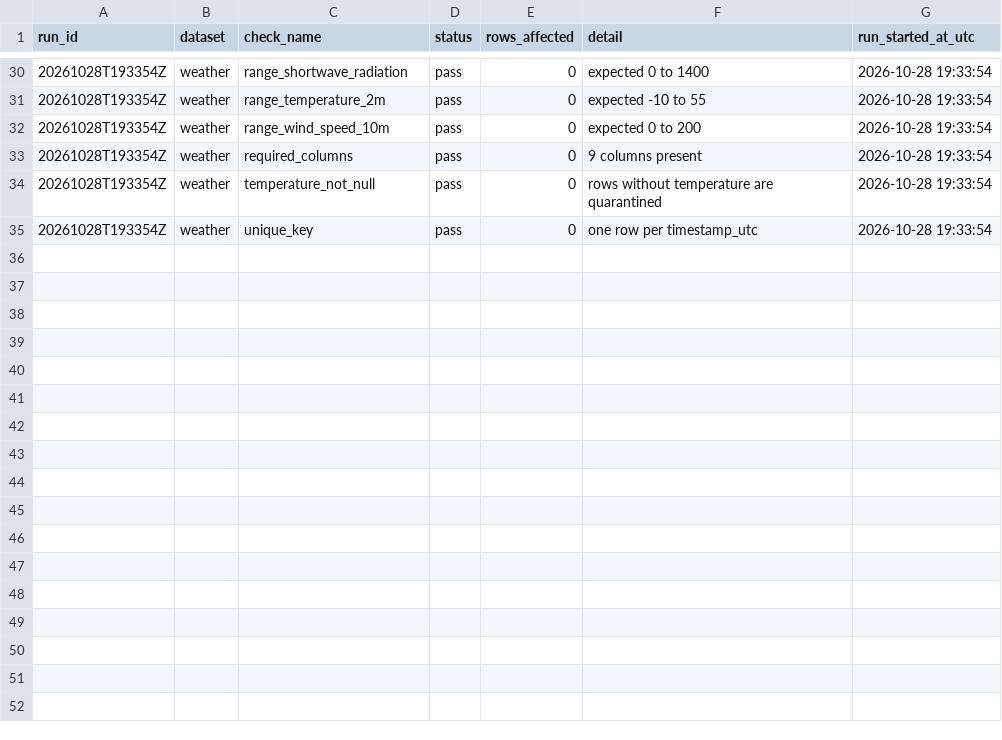
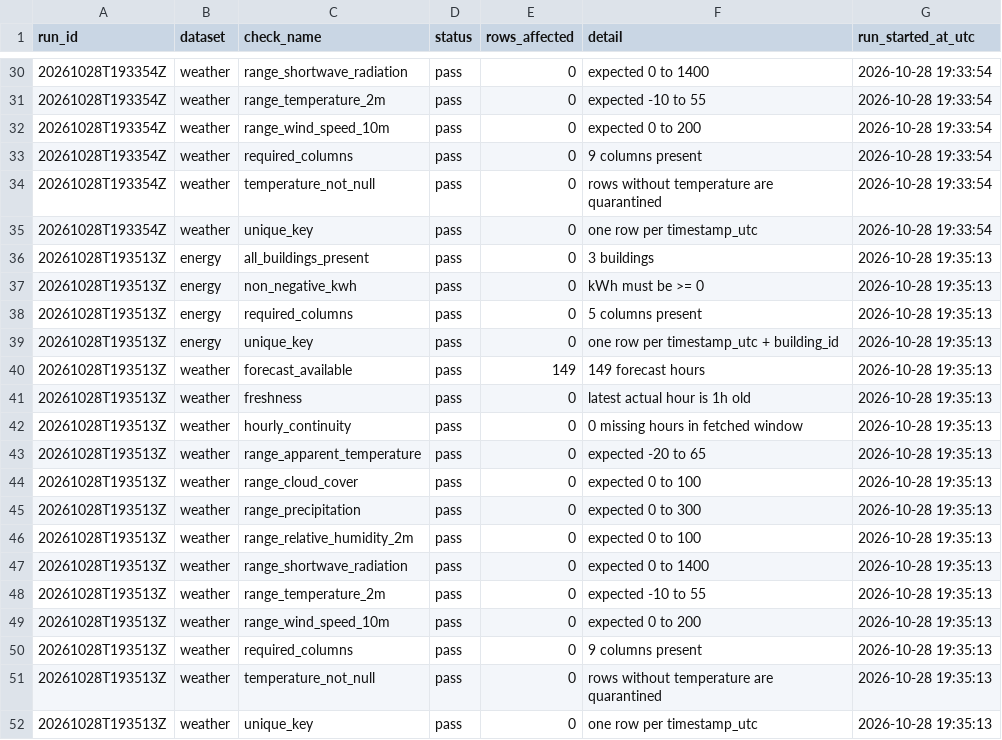
Before and after one commit to samerraef16-hash/Weather-energy-dashboard, a CSV file: data/powerbi/data_quality_checks.csv, drawn as a sheet; only a part is shown, gaps mark what is left out.

```diff
--- a/data/powerbi/data_quality_checks.csv
+++ b/data/powerbi/data_quality_checks.csv
@@ -35 +35,18 @@ run_id,dataset,check_name,status,rows_affected,detail,run_started_at_utc
 20261028T193354Z,weather,unique_key,pass,0,one row per timestamp_utc,2026-10-28 19:33:54
+20261028T193513Z,energy,all_buildings_present,pass,0,3 buildings,2026-10-28 19:35:13
+20261028T193513Z,energy,non_negative_kwh,pass,0,kWh must be >= 0,2026-10-28 19:35:13
+20261028T193513Z,energy,required_columns,pass,0,5 columns present,2026-10-28 19:35:13
+20261028T193513Z,energy,unique_key,pass,0,one row per timestamp_utc + building_id,2026-10-28 19:35:13
+20261028T193513Z,weather,forecast_available,pass,149,149 forecast hours,2026-10-28 19:35:13
+20261028T193513Z,weather,freshness,pass,0,latest actual hour is 1h old,2026-10-28 19:35:13
+20261028T193513Z,weather,hourly_continuity,pass,0,0 missing hours in fetched window,2026-10-28 19:35:13
+20261028T193513Z,weather,range_apparent_temperature,pass,0,expected -20 to 65,2026-10-28 19:35:13
+20261028T193513Z,weather,range_cloud_cover,pass,0,expected 0 to 100,2026-10-28 19:35:13
+20261028T193513Z,weather,range_precipitation,pass,0,expected 0 to 300,2026-10-28 19:35:13
+20261028T193513Z,weather,range_relative_humidity_2m,pass,0,expected 0 to 100,2026-10-28 19:35:13
+20261028T193513Z,weather,range_shortwave_radiation,pass,0,expected 0 to 1400,2026-10-28 19:35:13
+20261028T193513Z,weather,range_temperature_2m,pass,0,expected -10 to 55,2026-10-28 19:35:13
+20261028T193513Z,weather,range_wind_speed_10m,pass,0,expected 0 to 200,2026-10-28 19:35:13
+20261028T193513Z,weather,required_columns,pass,0,9 columns present,2026-10-28 19:35:13
+20261028T193513Z,weather,temperature_not_null,pass,0,rows without temperature are quarantined,2026-10-28 19:35:13
+20261028T193513Z,weather,unique_key,pass,0,one row per timestamp_utc,2026-10-28 19:35:13
```
Also changed, not shown: data/powerbi/model_metrics.csv, data/powerbi/pipeline_runs.csv, 1 other file.
